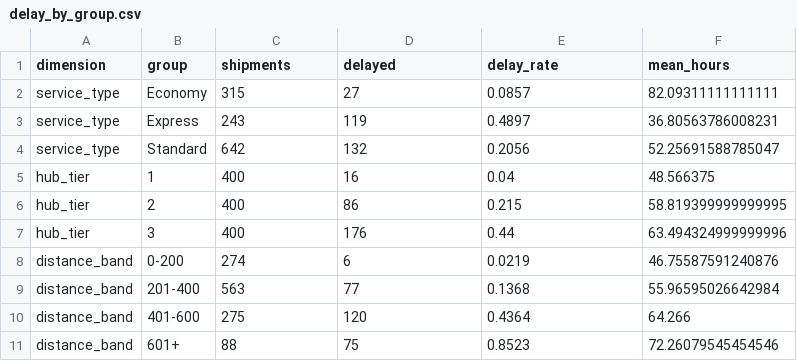
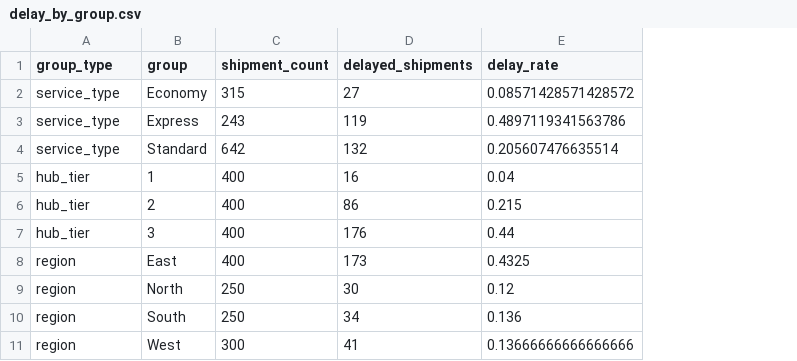
Before and after one commit to Bhavini1907/delhivery-delay-intelligence, a CSV file: outputs/delay_by_group.csv, drawn as a sheet; removed rows and columns are numbered as before the commit, all else as after; the diff names each change by its address in the sheet, - before the commit and + after, or states it on an @@ line.

```diff
--- a/outputs/delay_by_group.csv
+++ b/outputs/delay_by_group.csv
-column F (mean_hours), rows 2-7: 82.09311111111111 | 36.80563786008231 | 52.25691588785047 | 48.566375 | 58.819399999999995 | 63.494324999999996
-A1: dimension
+A1: group_type
-C1: shipments
+C1: shipment_count
-D1: delayed
+D1: delayed_shipments
-E2 (delay_rate): 0.0857
+E2 (delay_rate): 0.08571428571428572
-E3 (delay_rate): 0.4897
+E3 (delay_rate): 0.4897119341563786
-E4 (delay_rate): 0.2056
+E4 (delay_rate): 0.205607476635514
-row 8: distance_band | 0-200 | 274 | 6 | 0.0219 | 46.75587591240876
-row 9: distance_band | 201-400 | 563 | 77 | 0.1368 | 55.96595026642984
-row 10: distance_band | 401-600 | 275 | 120 | 0.4364 | 64.266
-row 11: distance_band | 601+ | 88 | 75 | 0.8523 | 72.26079545454546
+row 8: region | East | 400 | 173 | 0.4325
+row 9: region | North | 250 | 30 | 0.12
+row 10: region | South | 250 | 34 | 0.136
+row 11: region | West | 300 | 41 | 0.13666666666666666
```
Also changed, not shown: outputs/correlation_matrix.csv, 3 other files.
